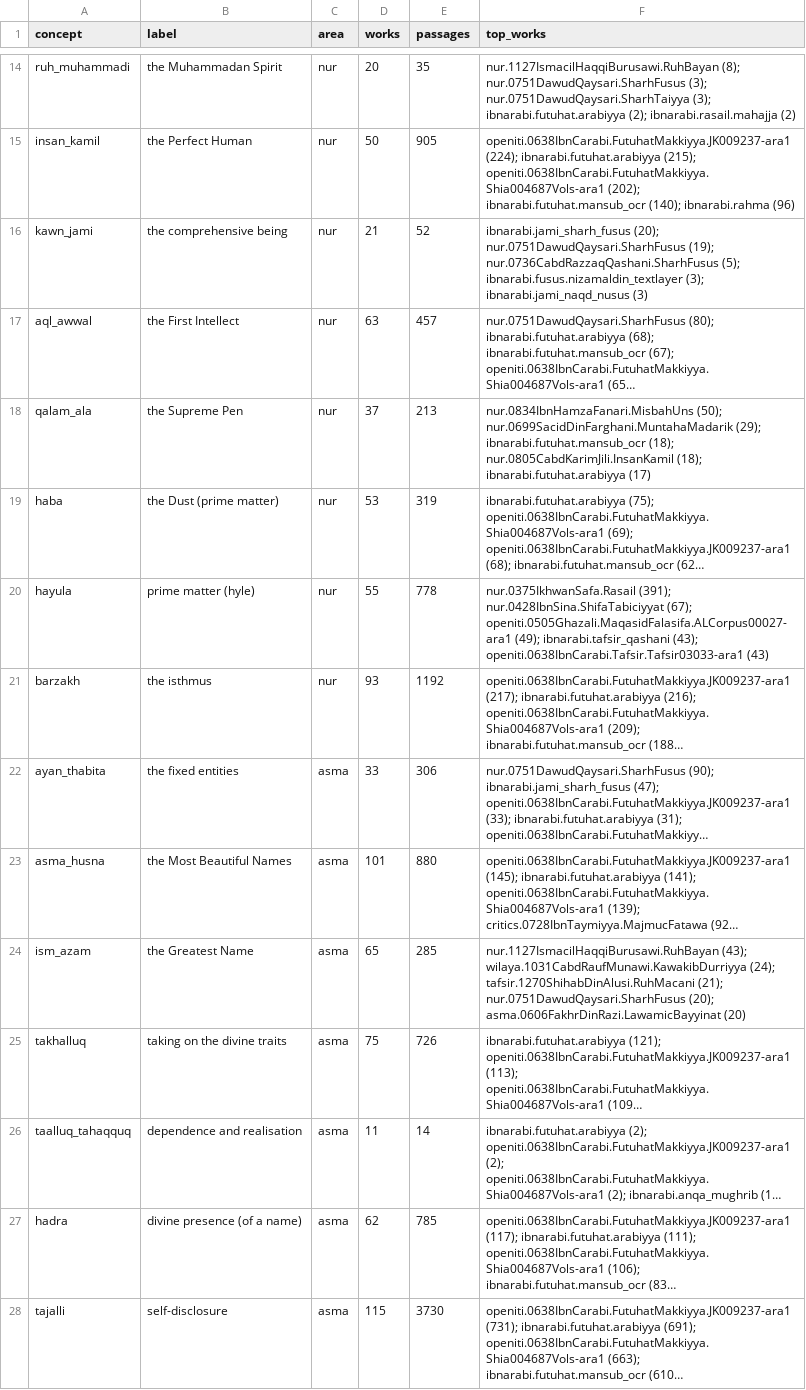
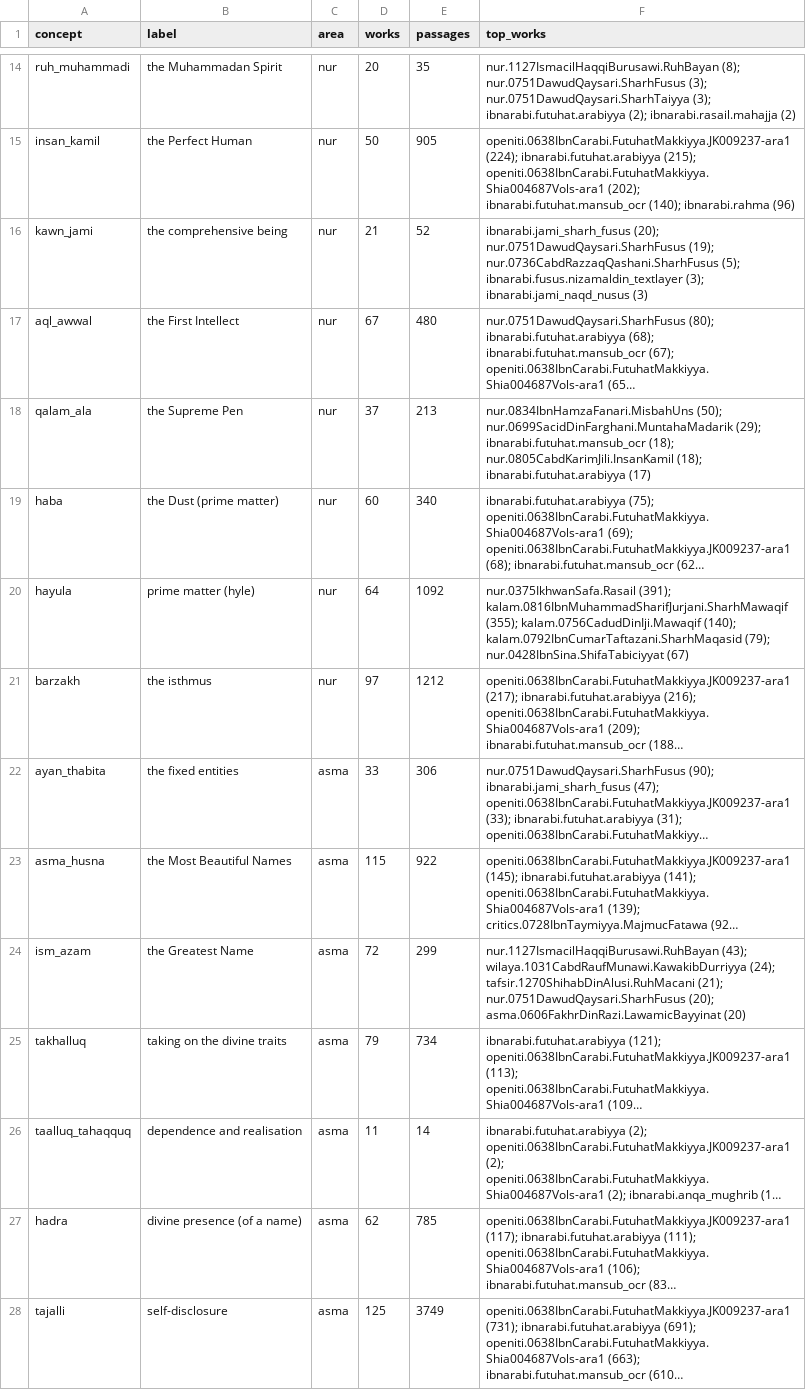
Before and after one commit to z98s2hdjfv-maker/islamic-library, a TSV file: reports/index/concept_summary.tsv, drawn as a sheet; only a part is shown, gaps mark what is left out; long unchanged cells end in …; the diff covers the shown part only; the diff names each change by its address in the sheet, - before the commit and + after, or states it on an @@ line.

```diff
--- a/reports/index/concept_summary.tsv
+++ b/reports/index/concept_summary.tsv
-D17 (works): 63
+D17 (works): 67
-E17 (passages): 457
+E17 (passages): 480
-D19 (works): 53
+D19 (works): 60
-E19 (passages): 319
+E19 (passages): 340
-D20 (works): 55
+D20 (works): 64
-E20 (passages): 778
+E20 (passages): 1092
-F20 (top_works): nur.0375IkhwanSafa.Rasail (391); nur.0428IbnSina.ShifaTabiciyyat (67); openiti.0505Ghazali.MaqasidFalasifa.ALCorpus00027-ara1 (49); ibnarabi.tafsir_qashani (43); openiti.0638IbnCarabi.Tafsir.Tafsir03033-ara1 (43)
+F20 (top_works): nur.0375IkhwanSafa.Rasail (391); kalam.0816IbnMuhammadSharifJurjani.SharhMawaqif (355); kalam.0756CadudDinIji.Mawaqif (140); kalam.0792IbnCumarTaftazani.SharhMaqasid (79); nur.0428IbnSina.ShifaTabiciyyat (67)
-D21 (works): 93
+D21 (works): 97
-E21 (passages): 1192
+E21 (passages): 1212
-D23 (works): 101
+D23 (works): 115
-E23 (passages): 880
+E23 (passages): 922
-D24 (works): 65
+D24 (works): 72
-E24 (passages): 285
+E24 (passages): 299
-D25 (works): 75
+D25 (works): 79
-E25 (passages): 726
+E25 (passages): 734
-D28 (works): 115
+D28 (works): 125
-E28 (passages): 3730
+E28 (passages): 3749
```
Also changed, not shown: 9 added rows and 29 edited cells elsewhere in this file, catalogs/concepts.tsv, reports/index/verse_coverage.tsv, 55 other files.
